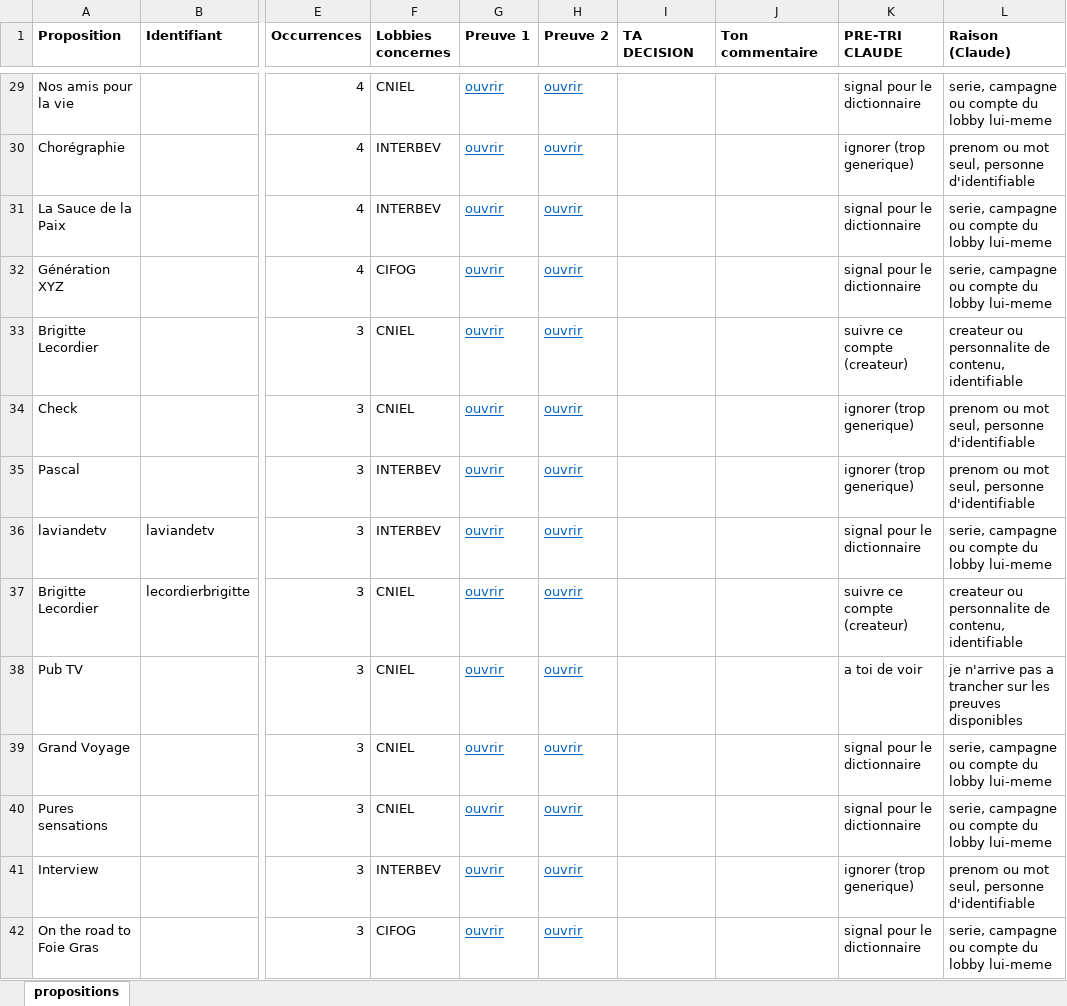
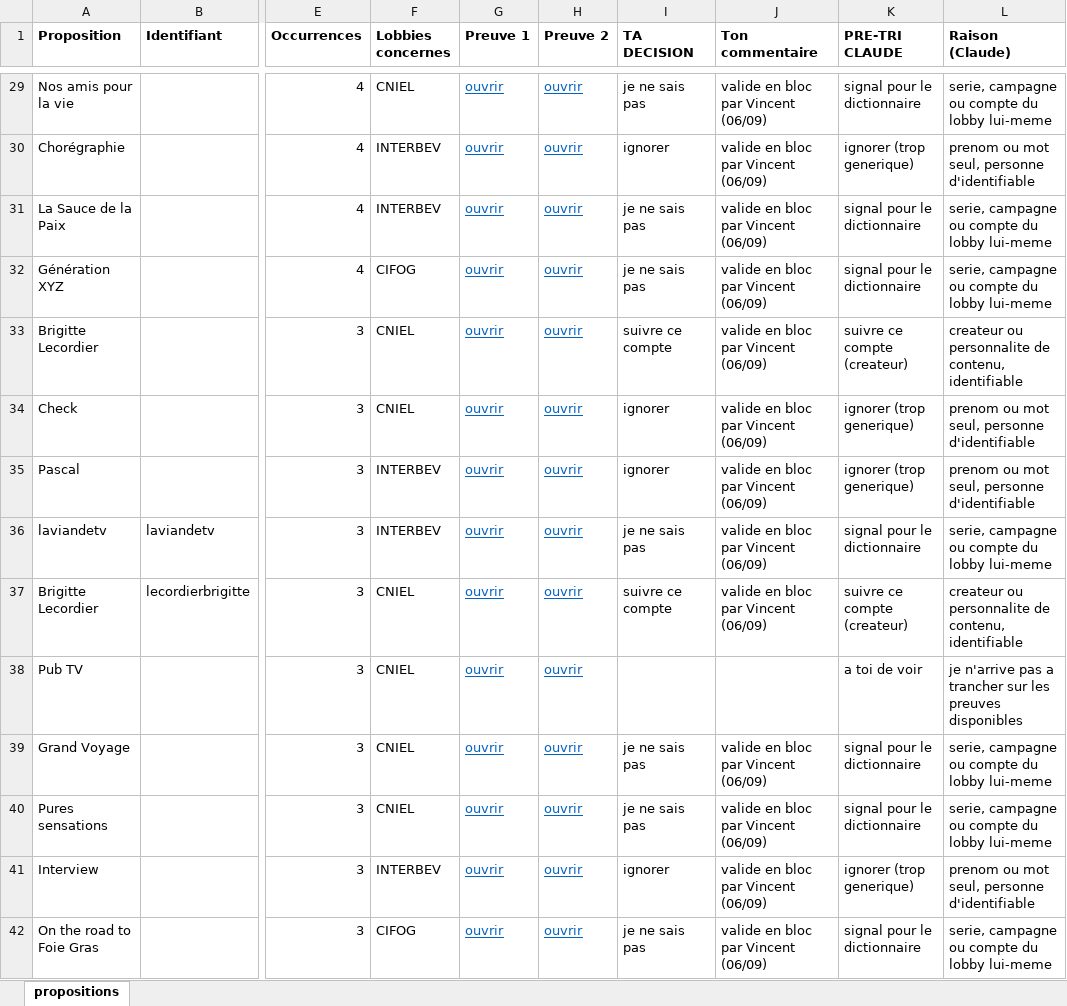
Before and after one commit to Tamateatea/veille-filiere, an Excel workbook: PROPOSITIONS.xlsx, sheet propositions, drawn as a sheet; only a part is shown, gaps mark what is left out; values as stored, in another font and other column widths than the file's, no borders; the diff covers the shown part only; the diff names each change by its address in the sheet, - before the commit and + after, or states it on an @@ line.

```diff
--- a/PROPOSITIONS.xlsx (sheet propositions)
+++ b/PROPOSITIONS.xlsx (sheet propositions)
-I29 (TA DECISION): (empty)
+I29 (TA DECISION): je ne sais pas
-J29:J37 (Ton commentaire): (empty)
+J29:J37 (Ton commentaire): valide en bloc par Vincent (06/09)
-I30 (TA DECISION): (empty)
+I30 (TA DECISION): ignorer
-I31:I32 (TA DECISION): (empty)
+I31:I32 (TA DECISION): je ne sais pas
-I33 (TA DECISION): (empty)
+I33 (TA DECISION): suivre ce compte
-I34:I35 (TA DECISION): (empty)
+I34:I35 (TA DECISION): ignorer
-I36 (TA DECISION): (empty)
+I36 (TA DECISION): je ne sais pas
-I37 (TA DECISION): (empty)
+I37 (TA DECISION): suivre ce compte
-I39:I40 (TA DECISION): (empty)
+I39:I40 (TA DECISION): je ne sais pas
-J39:J42 (Ton commentaire): (empty)
+J39:J42 (Ton commentaire): valide en bloc par Vincent (06/09)
-I41 (TA DECISION): (empty)
+I41 (TA DECISION): ignorer
-I42 (TA DECISION): (empty)
+I42 (TA DECISION): je ne sais pas
```
Also changed, not shown: 434 edited cells elsewhere in this sheet, DICTIONNAIRE.xlsx, 3 other files.
